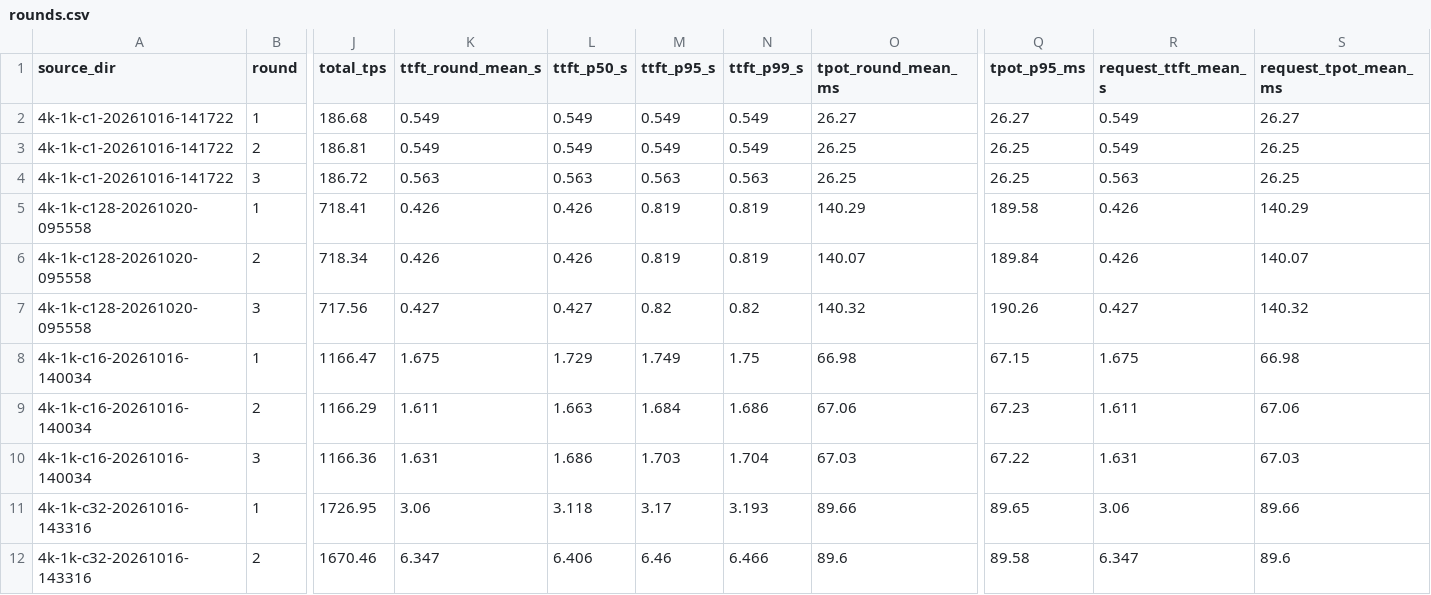
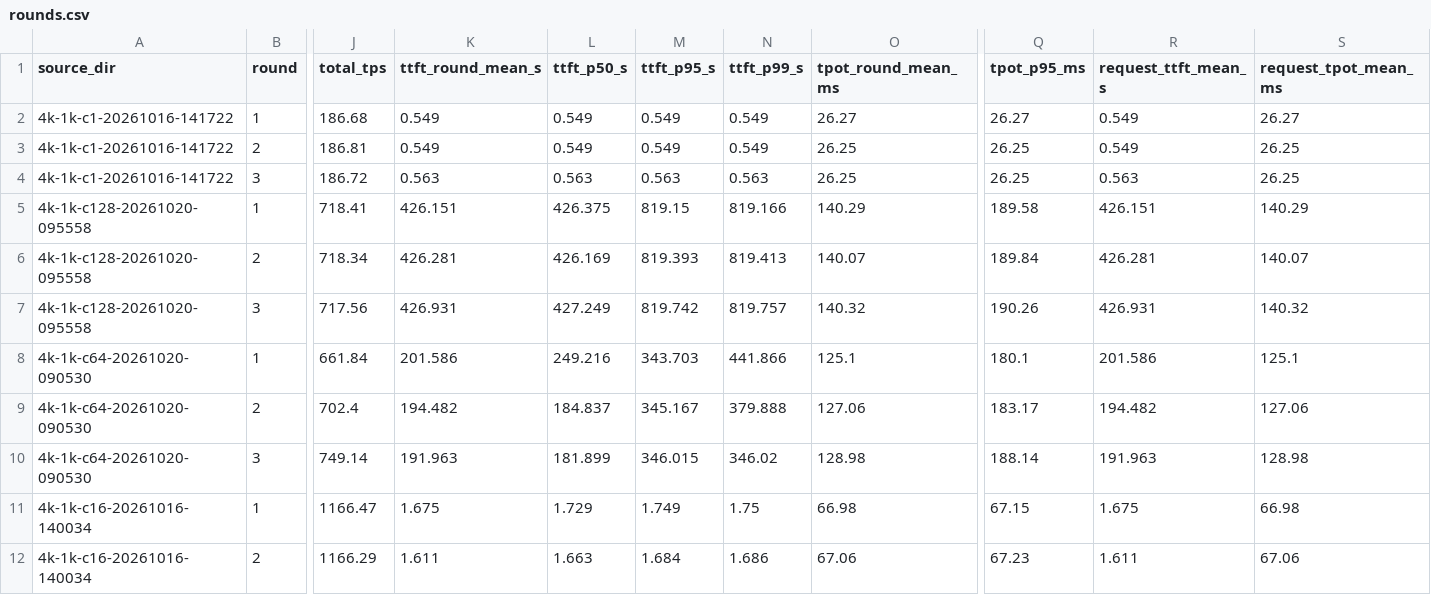
Before and after one commit to BGODYU/qwen38, a CSV file: result/rounds.csv, drawn as a sheet; only a part is shown, gaps mark what is left out; the shorter side is filled out with more unchanged rows; rows hold the shown columns only; the diff covers the shown part only; the diff names each change by its address in the sheet, - before the commit and + after, or states it on an @@ line.

Commit message:
Add 4K-C64 benchmark rounds; correct TTFT units for 4K-C128 and 64K-C16

```diff
--- a/result/rounds.csv
+++ b/result/rounds.csv
-K5 (ttft_round_mean_s): 0.426
+K5 (ttft_round_mean_s): 426.151
-L5 (ttft_p50_s): 0.426
+L5 (ttft_p50_s): 426.375
-M5 (ttft_p95_s): 0.819
+M5 (ttft_p95_s): 819.15
-N5 (ttft_p99_s): 0.819
+N5 (ttft_p99_s): 819.166
-R5 (request_ttft_mean_s): 0.426
+R5 (request_ttft_mean_s): 426.151
-K6 (ttft_round_mean_s): 0.426
+K6 (ttft_round_mean_s): 426.281
-L6 (ttft_p50_s): 0.426
+L6 (ttft_p50_s): 426.169
-M6 (ttft_p95_s): 0.819
+M6 (ttft_p95_s): 819.393
-N6 (ttft_p99_s): 0.819
+N6 (ttft_p99_s): 819.413
-R6 (request_ttft_mean_s): 0.426
+R6 (request_ttft_mean_s): 426.281
-K7 (ttft_round_mean_s): 0.427
+K7 (ttft_round_mean_s): 426.931
-L7 (ttft_p50_s): 0.427
+L7 (ttft_p50_s): 427.249
-M7 (ttft_p95_s): 0.82
+M7 (ttft_p95_s): 819.742
-N7 (ttft_p99_s): 0.82
+N7 (ttft_p99_s): 819.757
-R7 (request_ttft_mean_s): 0.427
+R7 (request_ttft_mean_s): 426.931
+row 8: 4k-1k-c64-20261020-090530 | 1 | 661.84 | 201.586 | 249.216 | 343.703 | 441.866 | 125.1 | 180.1 | 201.586 | 125.1
+row 9: 4k-1k-c64-20261020-090530 | 2 | 702.4 | 194.482 | 184.837 | 345.167 | 379.888 | 127.06 | 183.17 | 194.482 | 127.06
+row 10: 4k-1k-c64-20261020-090530 | 3 | 749.14 | 191.963 | 181.899 | 346.015 | 346.02 | 128.98 | 188.14 | 191.963 | 128.98
```
Also changed, not shown: 15 edited cells elsewhere in this file, result/sla_verdict.csv, result/summary_table.csv, 14 other files.
